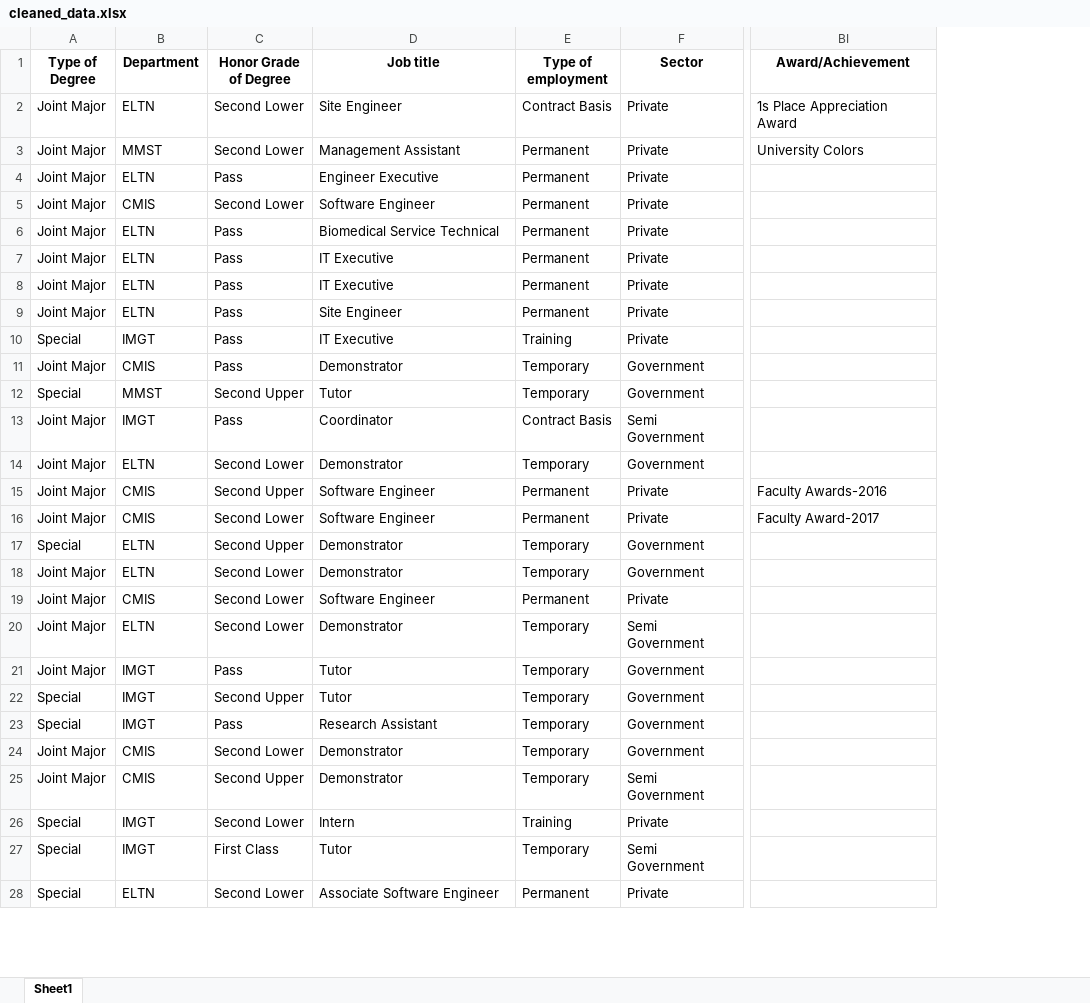
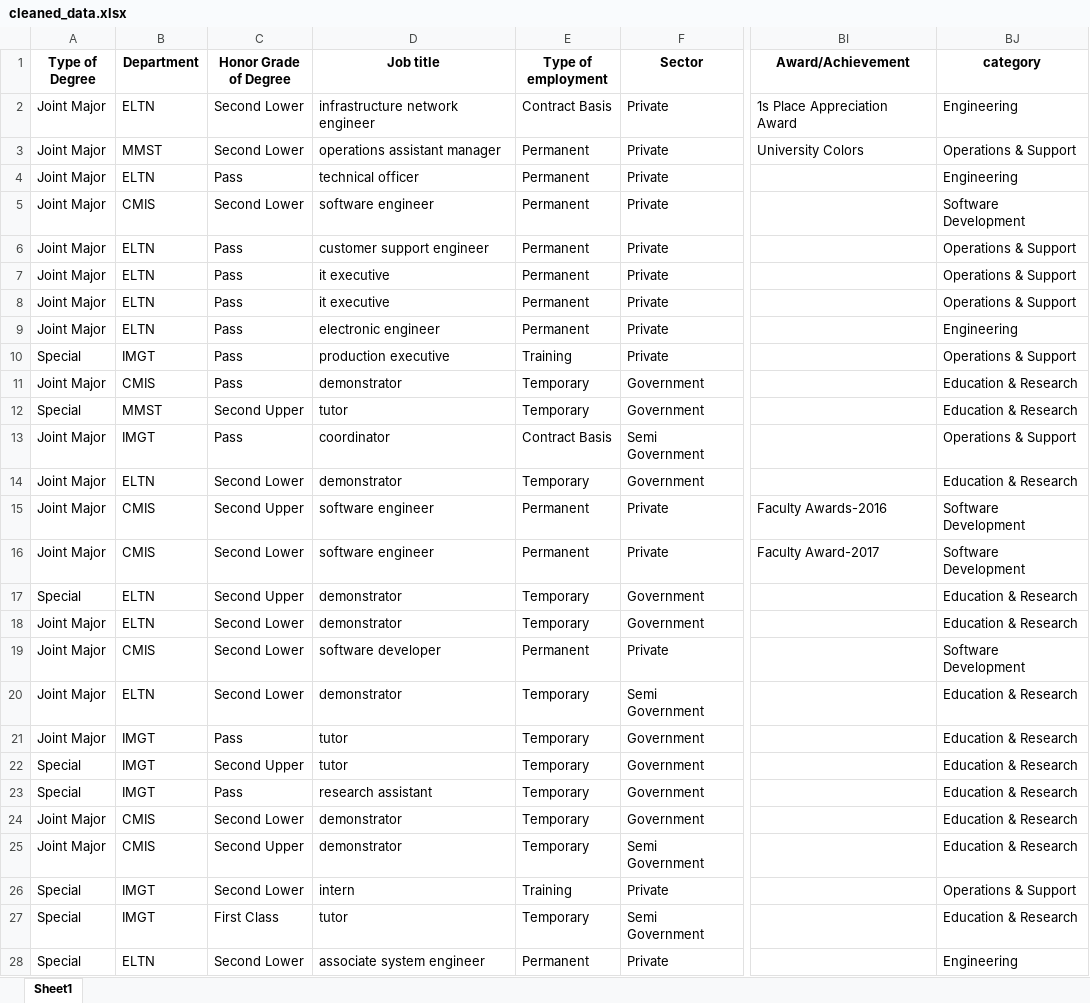
Before and after one commit to nDilshan916/Research_Project, an Excel workbook: data/cleaned_data.xlsx, sheet Sheet1, drawn as a sheet; only a part is shown, gaps mark what is left out; values as stored, in another font and other column widths than the file's, no borders; the diff covers the shown part only; the diff names each change by its address in the sheet, - before the commit and + after, or states it on an @@ line.

```diff
--- a/data/cleaned_data.xlsx (sheet Sheet1)
+++ b/data/cleaned_data.xlsx (sheet Sheet1)
+column BJ (category), rows 2-28: Engineering | Operations & Support | Engineering | Software Development | Operations & Support | Operations & Support | Operations & Support | Engineering | Operations & Support | Education & Research | Education & Research | Operations & Support | Education & Research | Software Development | Software Development | Education & Research | Education & Research | Software Development | Education & Research | Education & Research | Education & Research | Education & Research | Education & Research | Education & Research | Operations & Support | Education & Research | Engineering
-D2 (Job title): Site Engineer
+D2 (Job title): infrastructure network engineer
-D3 (Job title): Management Assistant
+D3 (Job title): operations assistant manager
-D4 (Job title): Engineer Executive
+D4 (Job title): technical officer
-D5 (Job title): Software Engineer
+D5 (Job title): software engineer
-D6 (Job title): Biomedical Service Technical
+D6 (Job title): customer support engineer
-D7:D8 (Job title): IT Executive
+D7:D8 (Job title): it executive
-D9 (Job title): Site Engineer
+D9 (Job title): electronic engineer
-D10 (Job title): IT Executive
+D10 (Job title): production executive
-D11 (Job title): Demonstrator
+D11 (Job title): demonstrator
-D12 (Job title): Tutor
+D12 (Job title): tutor
-D13 (Job title): Coordinator
+D13 (Job title): coordinator
-D14 (Job title): Demonstrator
+D14 (Job title): demonstrator
-D15:D16 (Job title): Software Engineer
+D15:D16 (Job title): software engineer
-D17:D18 (Job title): Demonstrator
+D17:D18 (Job title): demonstrator
-D19 (Job title): Software Engineer
+D19 (Job title): software developer
-D20 (Job title): Demonstrator
+D20 (Job title): demonstrator
-D21:D22 (Job title): Tutor
+D21:D22 (Job title): tutor
-D23 (Job title): Research Assistant
+D23 (Job title): research assistant
-D24:D25 (Job title): Demonstrator
+D24:D25 (Job title): demonstrator
-D26 (Job title): Intern
+D26 (Job title): intern
-D27 (Job title): Tutor
+D27 (Job title): tutor
-D28 (Job title): Associate Software Engineer
+D28 (Job title): associate system engineer
```
Also changed, not shown: 336 edited cells elsewhere in this sheet, data/final_data2.xlsx, 26 other files.
